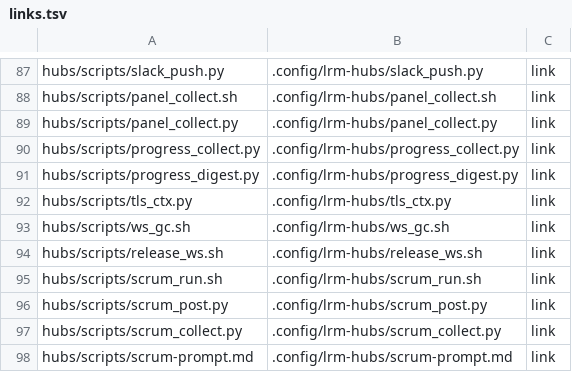
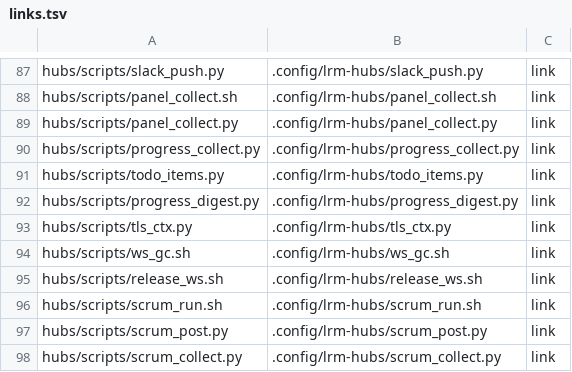
Before and after one commit to cocodding0723/claude-config, a TSV file: links.tsv, drawn as a sheet; only a part is shown, gaps mark what is left out; the shorter side is filled out with more unchanged rows; the diff names each change by its address in the sheet, - before the commit and + after, or states it on an @@ line.

Commit message:
fixup! 할 일 행 규칙 모듈: 종류 4개·급함·제목·답하는 법

```diff
--- a/links.tsv
+++ b/links.tsv
+row 91: hubs/scripts/todo_items.py | .config/lrm-hubs/todo_items.py | link
```
